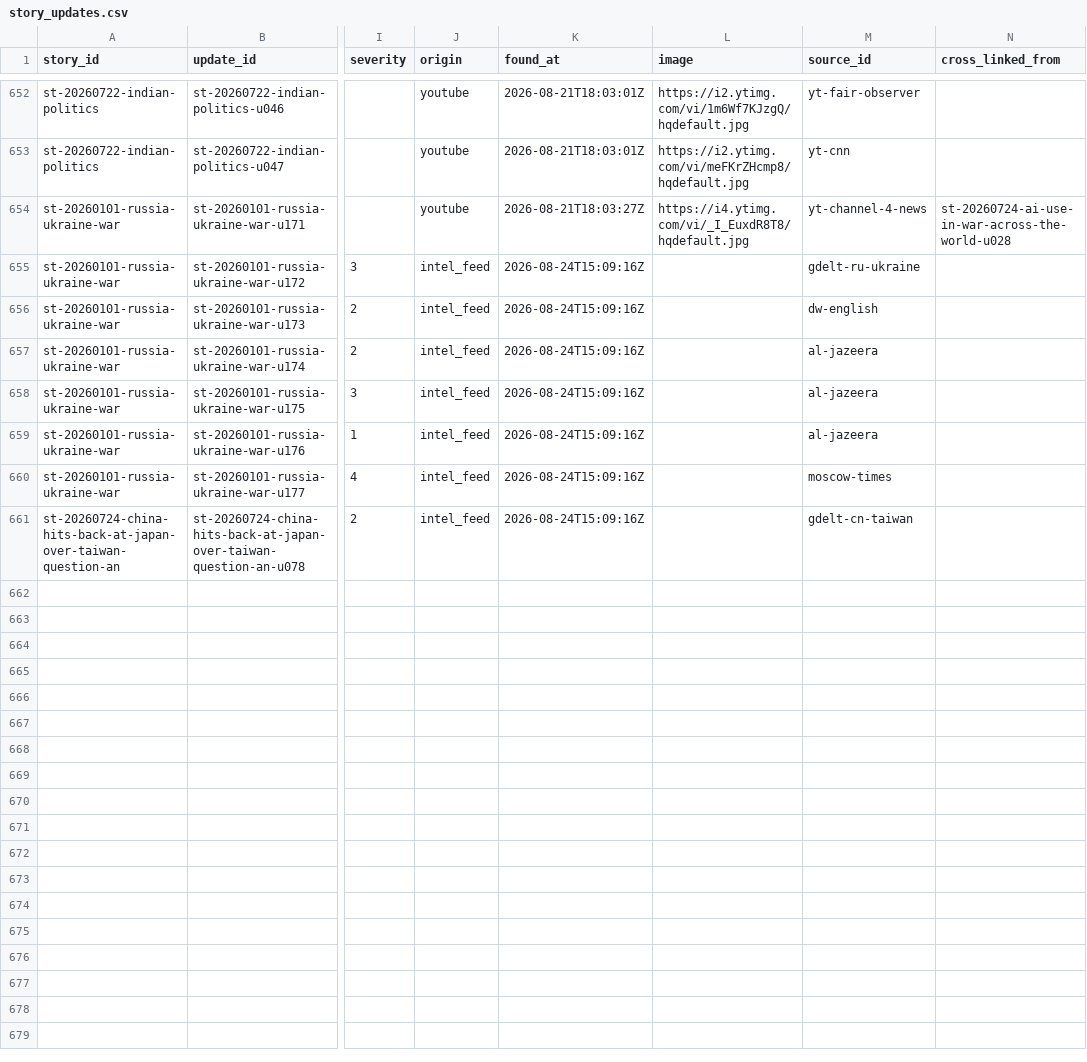
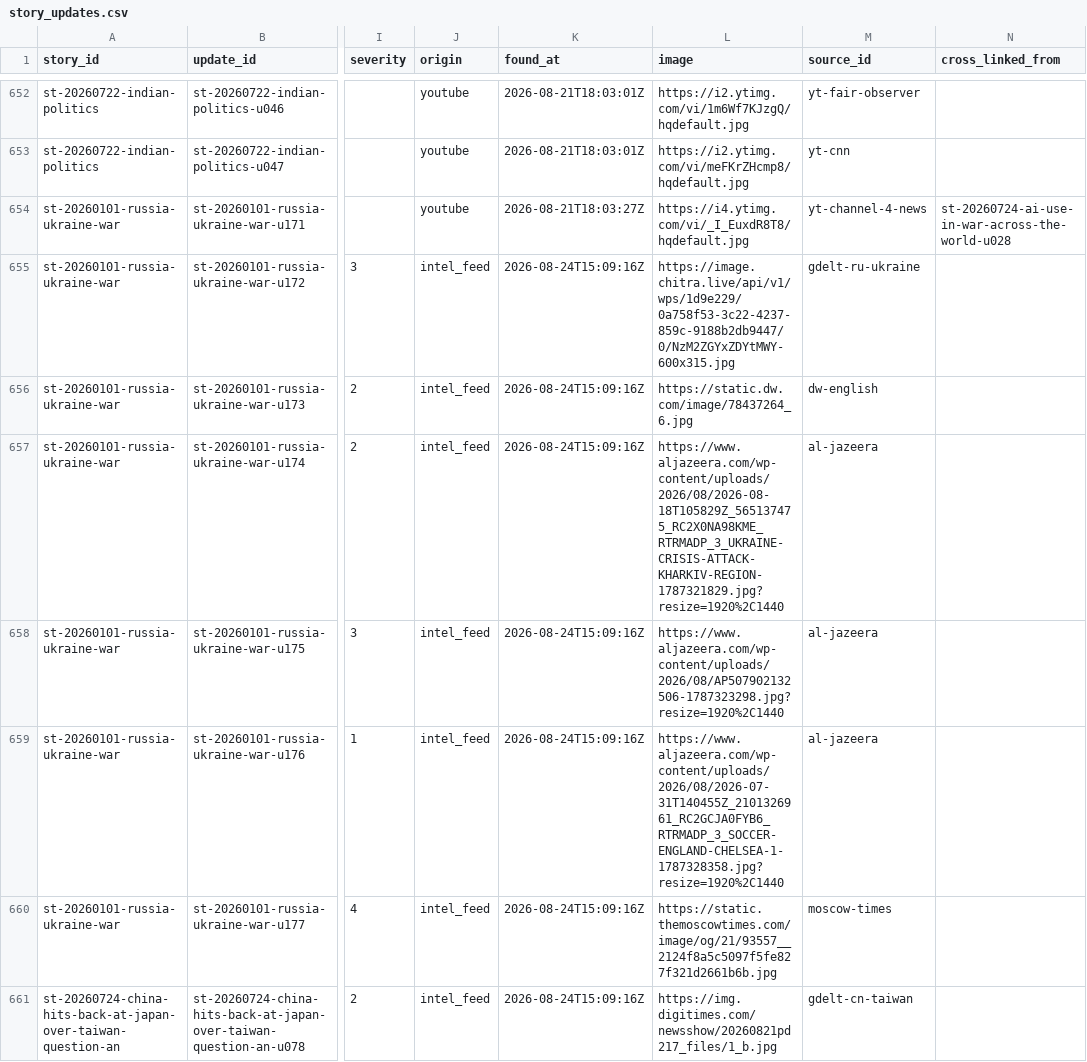
Before and after one commit to chiragr5241/Geopolitics, a CSV file: data/story_updates.csv, drawn as a sheet; only a part is shown, gaps mark what is left out; the diff covers the shown part only; the diff names each change by its address in the sheet, - before the commit and + after, or states it on an @@ line.

```diff
--- a/data/story_updates.csv
+++ b/data/story_updates.csv
-L655 (image): (empty)
+L655 (image): https://image.chitra.live/api/v1/wps/1d9e229/0a758f53-3c22-4237-859c-9188b2db9447/0/NzM2ZGYxZDYtMWY-600x315.jpg
-L656 (image): (empty)
+L656 (image): https://static.dw.com/image/78437264_6.jpg
-L657 (image): (empty)
+L657 (image): https://www.aljazeera.com/wp-content/uploads/2026/08/2026-08-18T105829Z_565137475_RC2X0NA98KME_RTRMADP_3_UKRAINE-CRISIS-ATTACK-KHARKIV-REGION-1787321829.jpg?resize=1920%2C1440
-L658 (image): (empty)
+L658 (image): https://www.aljazeera.com/wp-content/uploads/2026/08/AP507902132506-1787323298.jpg?resize=1920%2C1440
-L659 (image): (empty)
+L659 (image): https://www.aljazeera.com/wp-content/uploads/2026/08/2026-07-31T140455Z_2101326961_RC2GCJA0FYB6_RTRMADP_3_SOCCER-ENGLAND-CHELSEA-1-1787328358.jpg?resize=1920%2C1440
-L660 (image): (empty)
+L660 (image): https://static.themoscowtimes.com/image/og/21/93557__2124f8a5c5097f5fe827f321d2661b6b.jpg
-L661 (image): (empty)
+L661 (image): https://img.digitimes.com/newsshow/20260821pd217_files/1_b.jpg
```
Also changed, not shown: 6 added rows elsewhere in this file, data/sources.csv, 3 other files.
